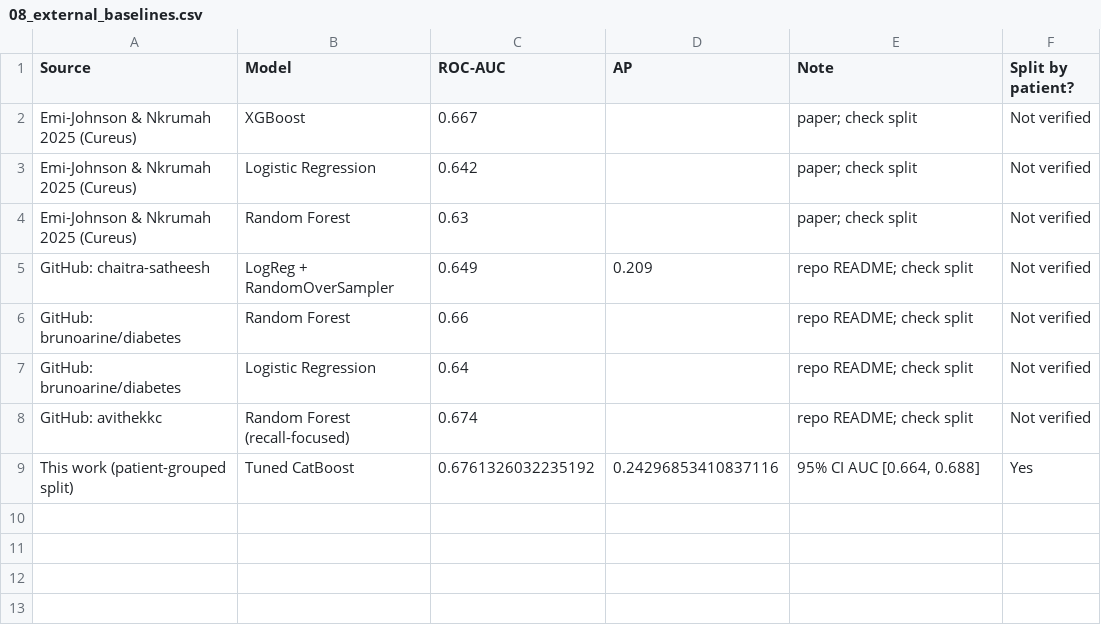
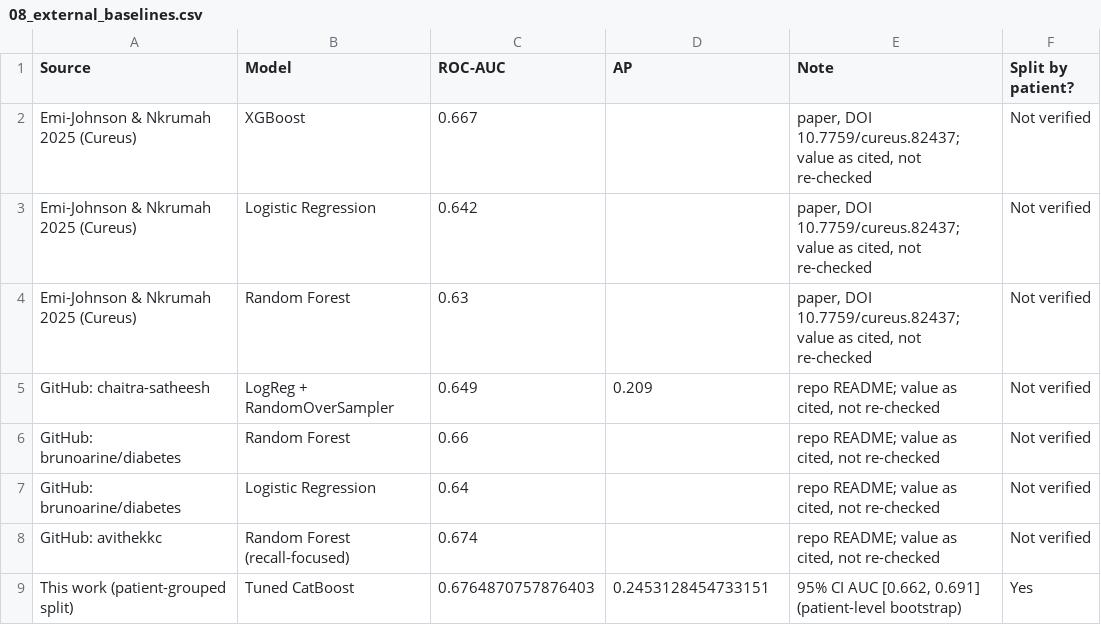
Before and after one commit to nnathuu/DS66B_group_13, a CSV file: outputs/evaluation/tables/08_external_baselines.csv, drawn as a sheet.

```diff
--- a/outputs/evaluation/tables/08_external_baselines.csv
+++ b/outputs/evaluation/tables/08_external_baselines.csv
@@ -1,9 +1,9 @@
 Source,Model,ROC-AUC,AP,Note,Split by patient?
-Emi-Johnson & Nkrumah 2025 (Cureus),XGBoost,0.667,,paper; check split,Not verified
-Emi-Johnson & Nkrumah 2025 (Cureus),Logistic Regression,0.642,,paper; check split,Not verified
-Emi-Johnson & Nkrumah 2025 (Cureus),Random Forest,0.63,,paper; check split,Not verified
-GitHub: chaitra-satheesh,LogReg + RandomOverSampler,0.649,0.209,repo README; check split,Not verified
-GitHub: brunoarine/diabetes,Random Forest,0.66,,repo README; check split,Not verified
-GitHub: brunoarine/diabetes,Logistic Regression,0.64,,repo README; check split,Not verified
-GitHub: avithekkc,Random Forest (recall-focused),0.674,,repo README; check split,Not verified
-This work (patient-grouped split),Tuned CatBoost,0.6761326032235192,0.24296853410837116,"95% CI AUC [0.664, 0.688]",Yes
+Emi-Johnson & Nkrumah 2025 (Cureus),XGBoost,0.667,,"paper, DOI 10.7759/cureus.82437; value as cited, not re-checked",Not verified
+Emi-Johnson & Nkrumah 2025 (Cureus),Logistic Regression,0.642,,"paper, DOI 10.7759/cureus.82437; value as cited, not re-checked",Not verified
+Emi-Johnson & Nkrumah 2025 (Cureus),Random Forest,0.63,,"paper, DOI 10.7759/cureus.82437; value as cited, not re-checked",Not verified
+GitHub: chaitra-satheesh,LogReg + RandomOverSampler,0.649,0.209,"repo README; value as cited, not re-checked",Not verified
+GitHub: brunoarine/diabetes,Random Forest,0.66,,"repo README; value as cited, not re-checked",Not verified
+GitHub: brunoarine/diabetes,Logistic Regression,0.64,,"repo README; value as cited, not re-checked",Not verified
+GitHub: avithekkc,Random Forest (recall-focused),0.674,,"repo README; value as cited, not re-checked",Not verified
+This work (patient-grouped split),Tuned CatBoost,0.6764870757876403,0.2453128454733151,"95% CI AUC [0.662, 0.691] (patient-level bootstrap)",Yes
```
Also changed, not shown: outputs/evaluation/tables/03_pairwise_tests_vs_tuned_catboost.csv, outputs/evaluation/tables/04_cost_sensitive_optimum.csv, 35 other files.
